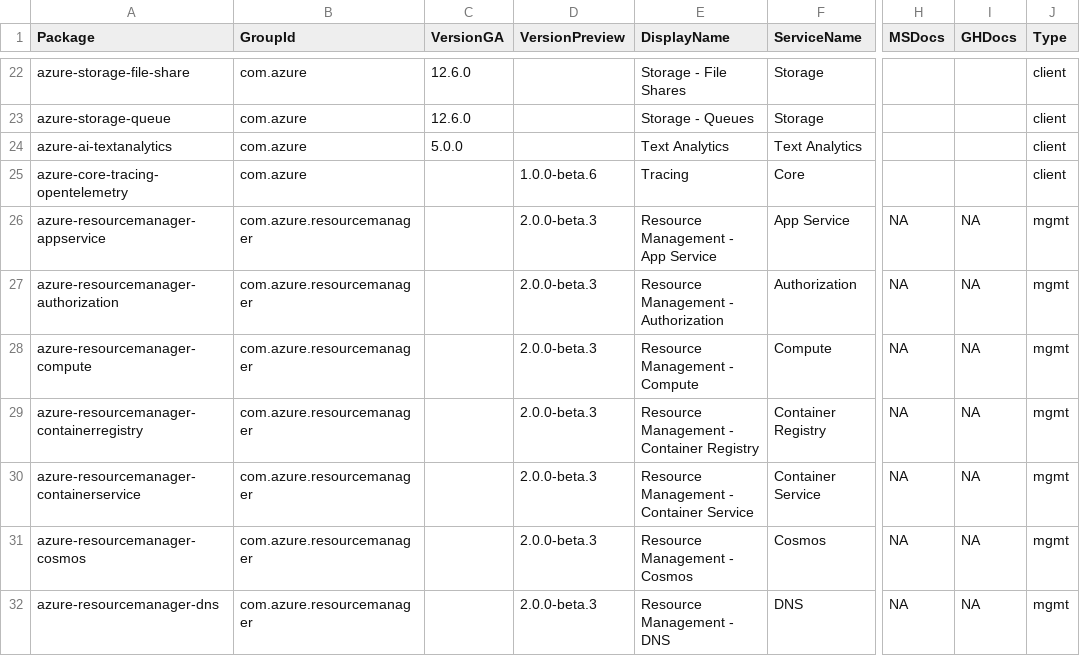
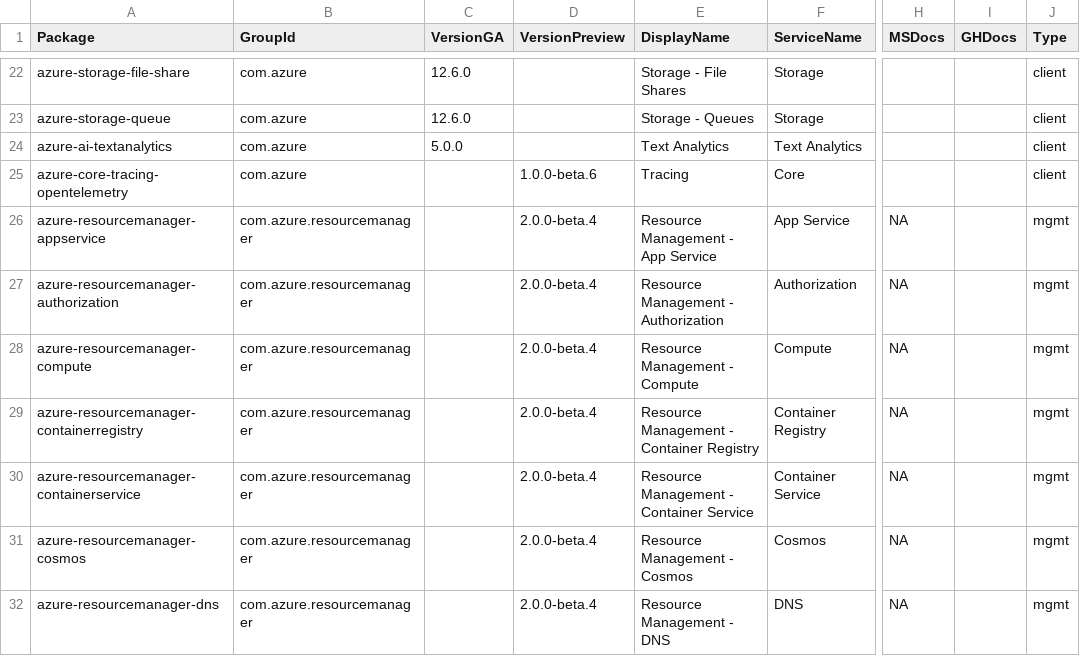
Before and after one commit to Azure/azure-sdk, a CSV file: _data/releases/latest/java-packages.csv, drawn as a sheet; only a part is shown, gaps mark what is left out; the diff covers the shown part only; the diff names each change by its address in the sheet, - before the commit and + after, or states it on an @@ line.

Commit message:
Update package index with latest published versions

```diff
--- a/_data/releases/latest/java-packages.csv
+++ b/_data/releases/latest/java-packages.csv
-D26:D32 (VersionPreview): 2.0.0-beta.3
+D26:D32 (VersionPreview): 2.0.0-beta.4
-I26:I32 (GHDocs): NA
+I26:I32 (GHDocs): (empty)
```
Also changed, not shown: 5 added rows and 27 edited cells elsewhere in this file, _data/releases/latest/dotnet-packages.csv, _data/releases/latest/js-packages.csv, 1 other file.
